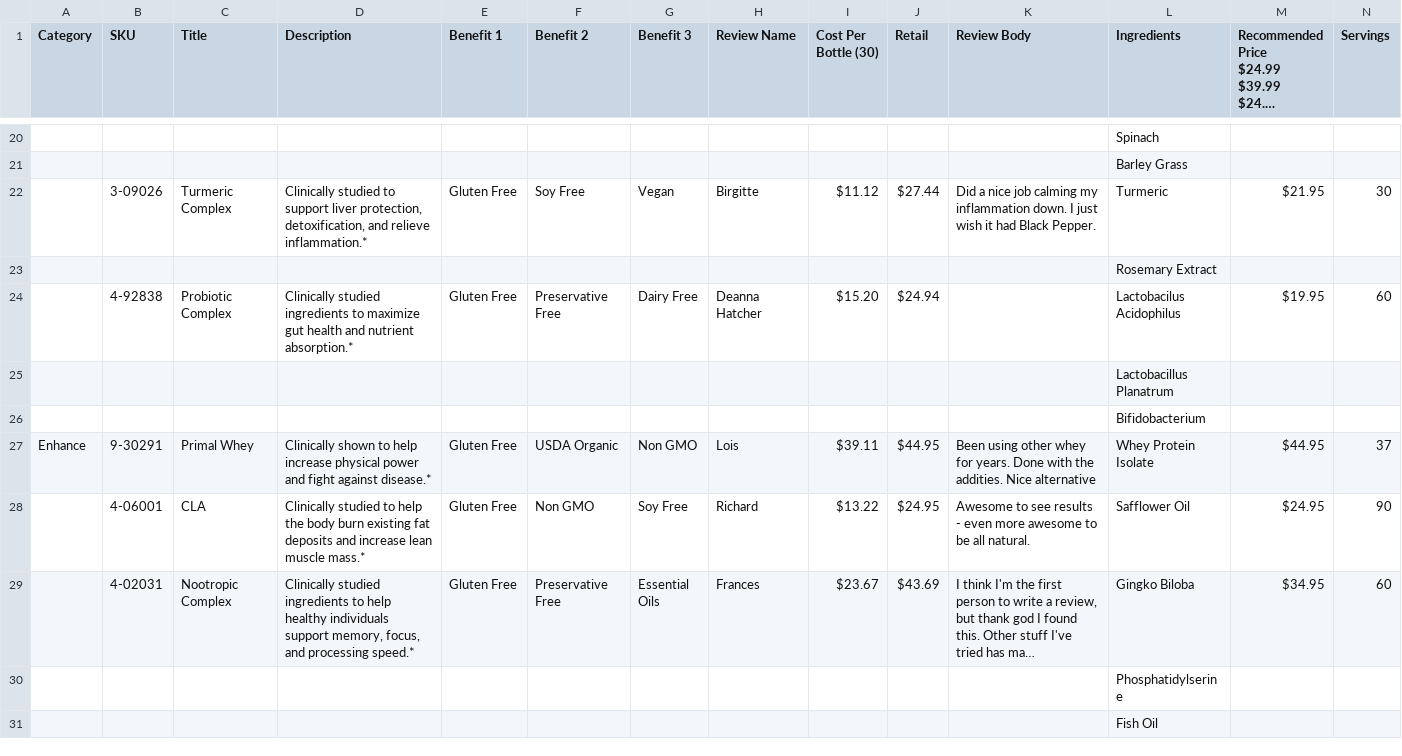
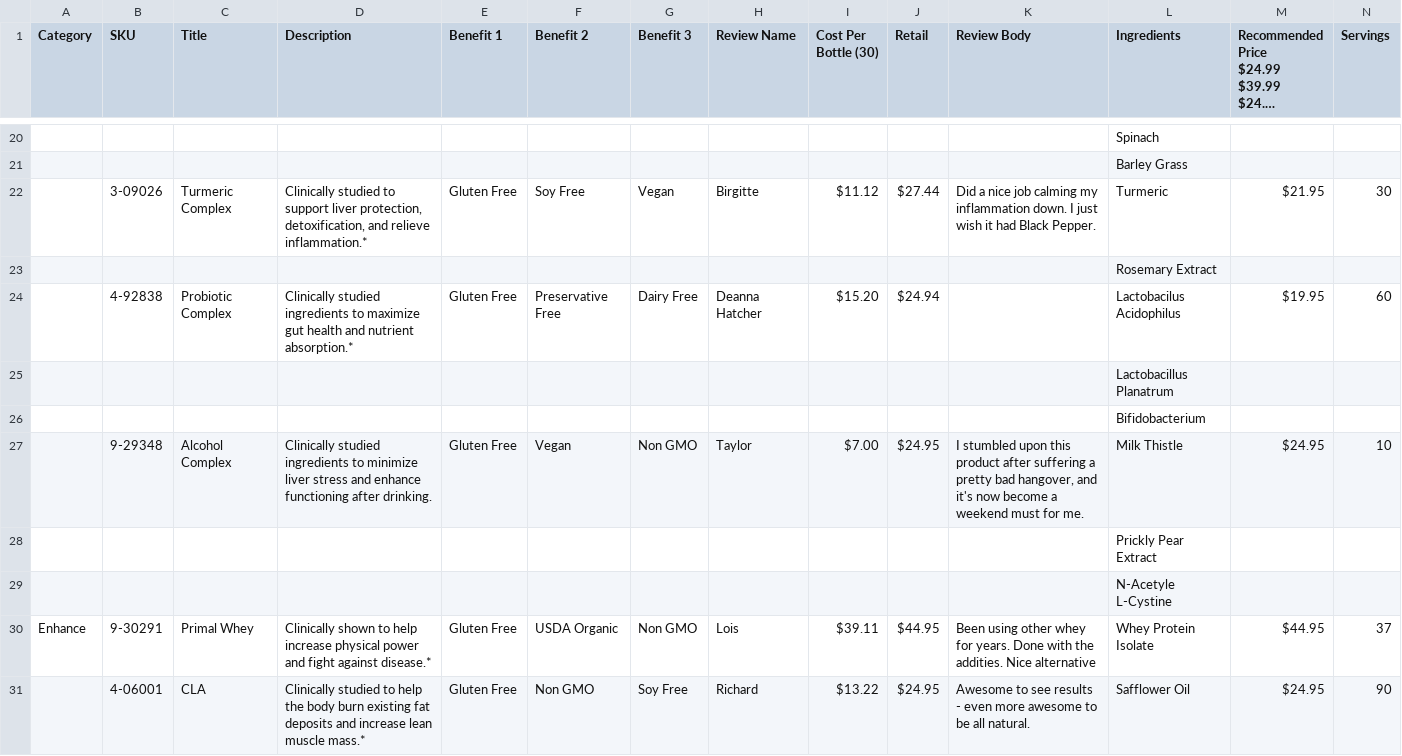
Before and after one commit to amatthi/Genesus, a CSV file: storage/csv/Genesus Data & Formula's - Input Data Sheet.csv, drawn as a sheet; only a part is shown, gaps mark what is left out; the shorter side is filled out with more unchanged rows; long unchanged cells end in …; rows hold the shown columns only; the diff names each change by its address in the sheet, - before the commit and + after, or states it on an @@ line.

```diff
--- a/storage/csv/Genesus Data & Formula's - Input Data Sheet.csv
+++ b/storage/csv/Genesus Data & Formula's - Input Data Sheet.csv
+row 27:  | 9-29348 | Alcohol Complex | Clinically studied ingredients to minimize liver stress and enhance functioning after drinking. | Gluten Free | Vegan | Non GMO | Taylor | $7.00 | $24.95 | I stumbled upon this product after suffering a pretty bad hangover, and it's now become a weekend must for me. | Milk Thistle | $24.95 | 10
+row 28:  |  |  |  |  |  |  |  |  |  |  | Prickly Pear Extract
+row 29:  |  |  |  |  |  |  |  |  |  |  | N-Acetyle L-Cystine
```
Also changed, not shown: public/instashow/api/storage/_2/223663249f467760f6d65e58a0e0dc12.csv, 10 other files.
